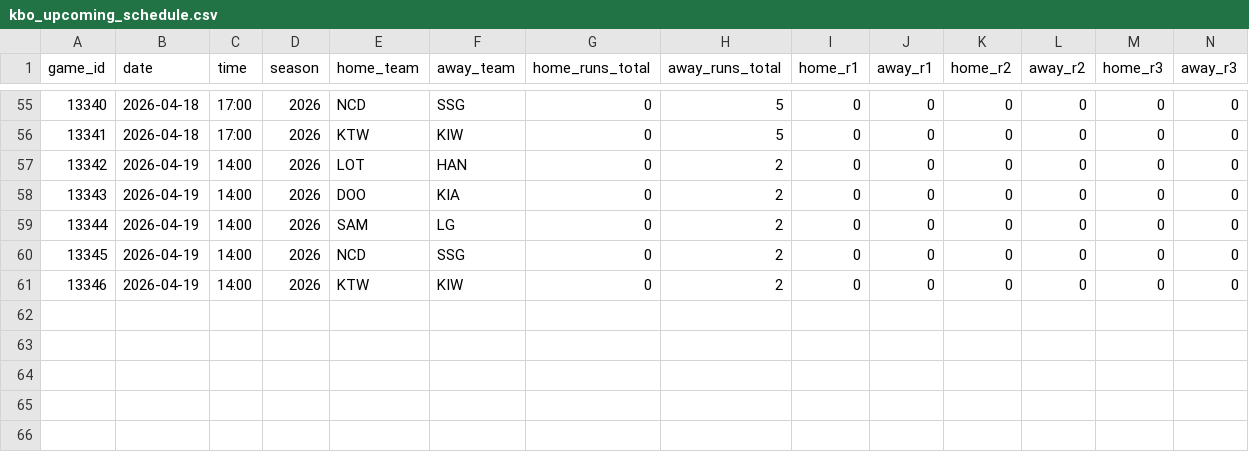
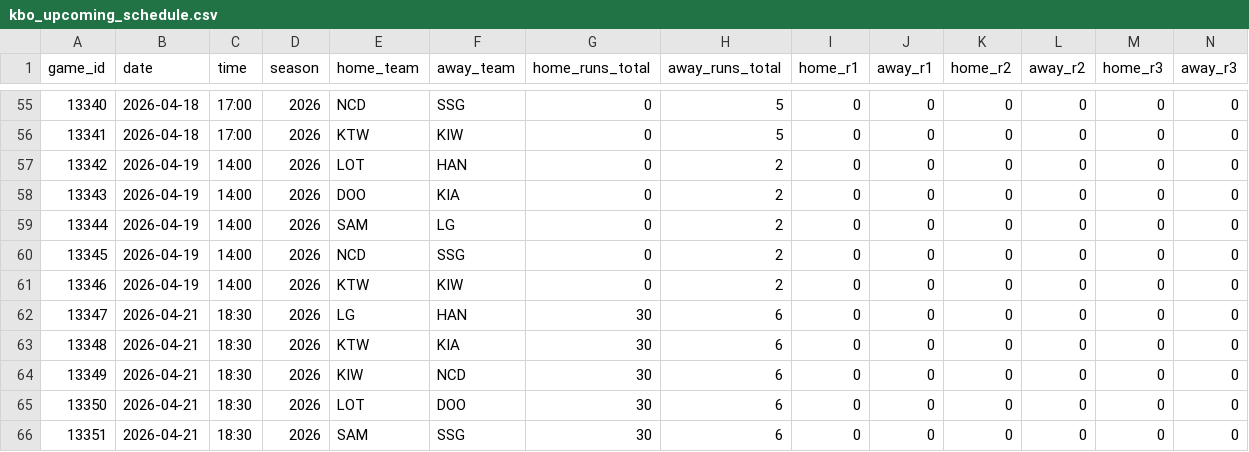
Before and after one commit to emilioandrade0/PickGOLD, a CSV file: src/data/kbo/raw/kbo_upcoming_schedule.csv, drawn as a sheet; only a part is shown, gaps mark what is left out; rows hold the shown columns only; the diff names each change by its address in the sheet, - before the commit and + after, or states it on an @@ line.

```diff
--- a/src/data/kbo/raw/kbo_upcoming_schedule.csv
+++ b/src/data/kbo/raw/kbo_upcoming_schedule.csv
+row 62: 13347 | 2026-04-21 | 18:30 | 2026 | LG | HAN | 30 | 6 | 0 | 0 | 0 | 0 | 0 | 0
+row 63: 13348 | 2026-04-21 | 18:30 | 2026 | KTW | KIA | 30 | 6 | 0 | 0 | 0 | 0 | 0 | 0
+row 64: 13349 | 2026-04-21 | 18:30 | 2026 | KIW | NCD | 30 | 6 | 0 | 0 | 0 | 0 | 0 | 0
+row 65: 13350 | 2026-04-21 | 18:30 | 2026 | LOT | DOO | 30 | 6 | 0 | 0 | 0 | 0 | 0 | 0
+row 66: 13351 | 2026-04-21 | 18:30 | 2026 | SAM | SSG | 30 | 6 | 0 | 0 | 0 | 0 | 0 | 0
```
Also changed, not shown: src/data/laliga/raw/laliga_upcoming_schedule.csv, src/data/liga_mx/raw/liga_mx_upcoming_schedule.csv, 25 other files.
